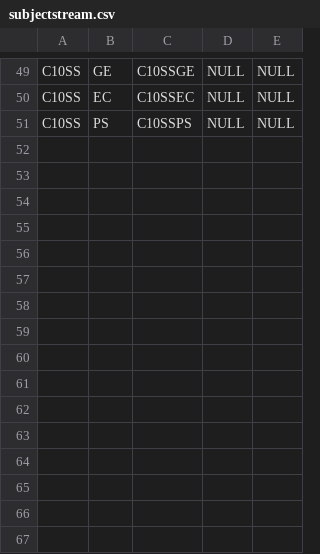
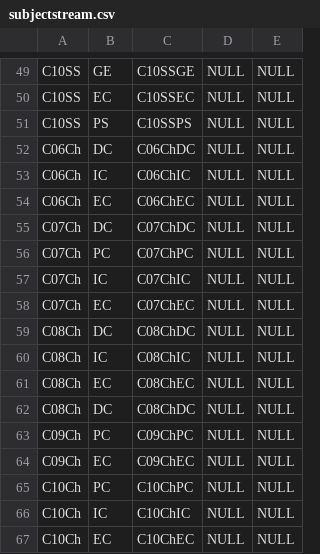
Before and after one commit to ArpanMittal/ESchoolApplication, a CSV file: laravel/csv files/subjectstream.csv, drawn as a sheet; only a part is shown, gaps mark what is left out.

Commit message:
database

```diff
--- a/laravel/csv files/subjectstream.csv
+++ b/laravel/csv files/subjectstream.csv
@@ -51 +51,17 @@ C10SS,EC,C10SSEC,NULL,NULL
 C10SS,PS,C10SSPS,NULL,NULL
+C06Ch,DC,C06ChDC,NULL,NULL
+C06Ch,IC,C06ChIC,NULL,NULL
+C06Ch,EC,C06ChEC,NULL,NULL
+C07Ch,DC,C07ChDC,NULL,NULL
+C07Ch,PC,C07ChPC,NULL,NULL
+C07Ch,IC,C07ChIC,NULL,NULL
+C07Ch,EC,C07ChEC,NULL,NULL
+C08Ch,DC,C08ChDC,NULL,NULL
+C08Ch,IC,C08ChIC,NULL,NULL
+C08Ch,EC,C08ChEC,NULL,NULL
+C08Ch,DC,C08ChDC,NULL,NULL
+C09Ch,PC,C09ChPC,NULL,NULL
+C09Ch,EC,C09ChEC,NULL,NULL
+C10Ch,PC,C10ChPC,NULL,NULL
+C10Ch,IC,C10ChIC,NULL,NULL
+C10Ch,EC,C10ChEC,NULL,NULL
```
